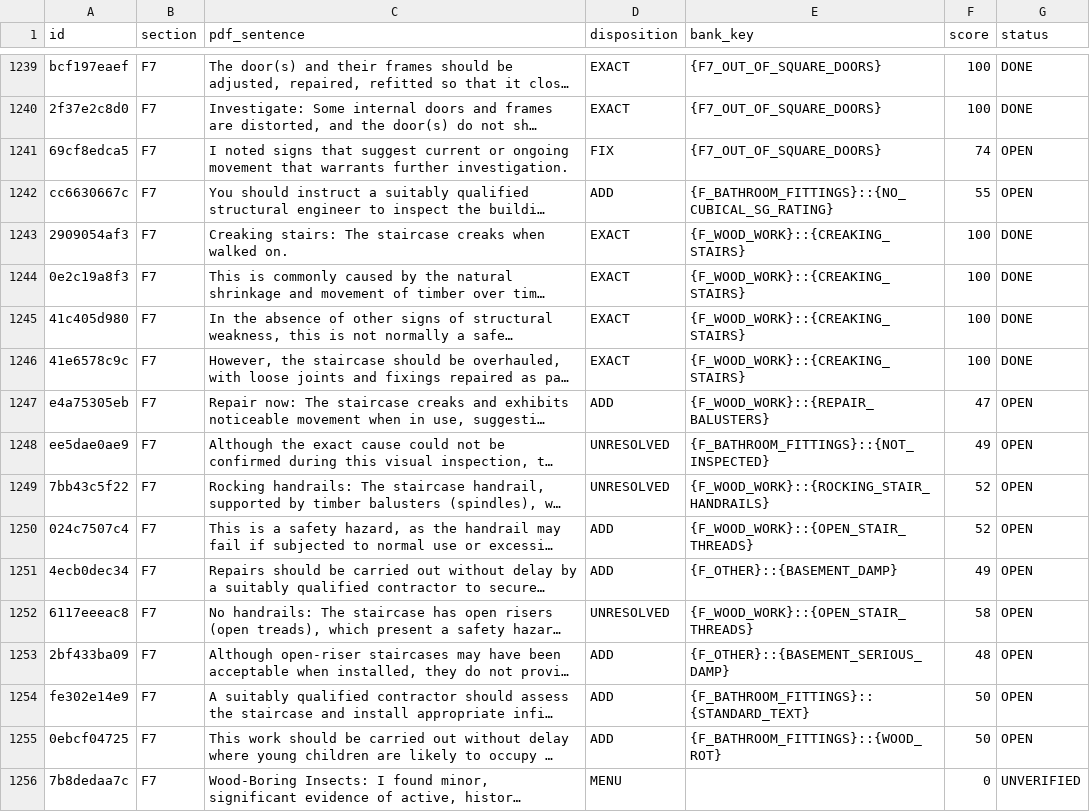
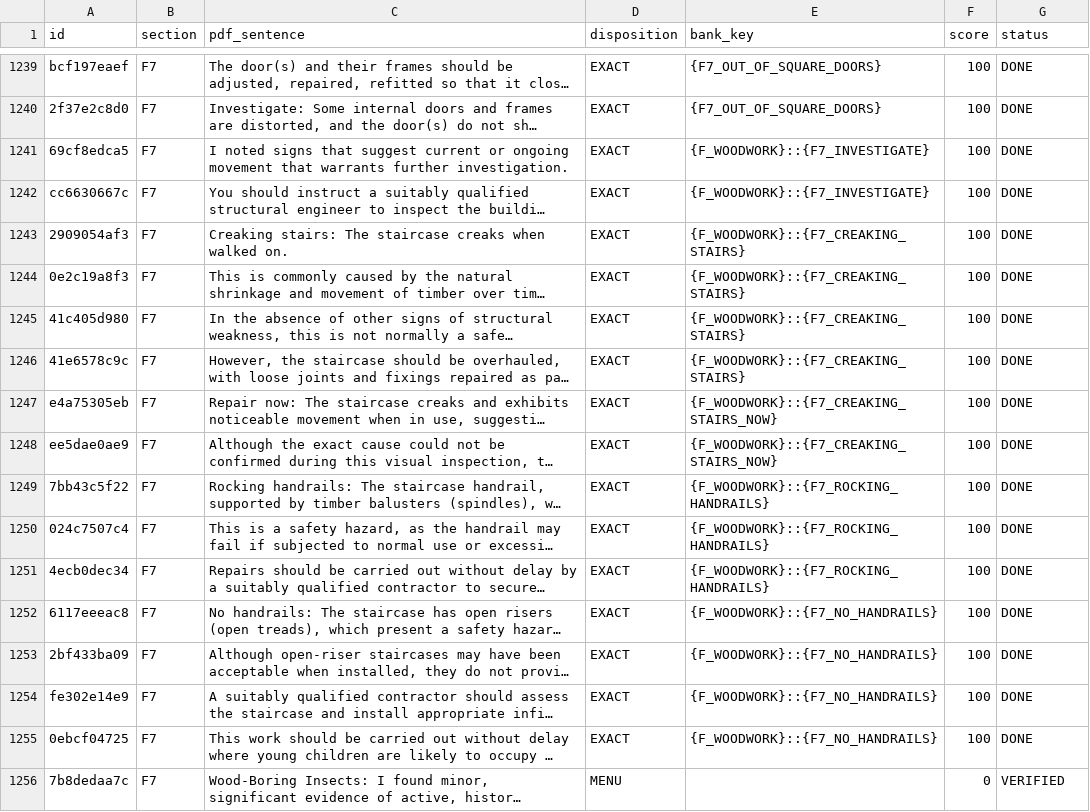
Before and after one commit to Anwaaralikhan550/survey-scriber, a CSV file: tool/phrase_audit/verbatim/ledger.csv, drawn as a sheet; only a part is shown, gaps mark what is left out; long unchanged cells end in …; the diff covers the shown part only; the diff names each change by its address in the sheet, - before the commit and + after, or states it on an @@ line.

```diff
--- a/tool/phrase_audit/verbatim/ledger.csv
+++ b/tool/phrase_audit/verbatim/ledger.csv
-D1241 (disposition): FIX
+D1241 (disposition): EXACT
-E1241 (bank_key): {F7_OUT_OF_SQUARE_DOORS}
+E1241 (bank_key): {F_WOODWORK}::{F7_INVESTIGATE}
-F1241 (score): 74
+F1241 (score): 100
-G1241:G1242 (status): OPEN
+G1241:G1242 (status): DONE
-D1242 (disposition): ADD
+D1242 (disposition): EXACT
-E1242 (bank_key): {F_BATHROOM_FITTINGS}::{NO_CUBICAL_SG_RATING}
+E1242 (bank_key): {F_WOODWORK}::{F7_INVESTIGATE}
-F1242 (score): 55
+F1242 (score): 100
-E1243:E1246 (bank_key): {F_WOOD_WORK}::{CREAKING_STAIRS}
+E1243:E1246 (bank_key): {F_WOODWORK}::{F7_CREAKING_STAIRS}
-D1247 (disposition): ADD
+D1247 (disposition): EXACT
-E1247 (bank_key): {F_WOOD_WORK}::{REPAIR_BALUSTERS}
+E1247 (bank_key): {F_WOODWORK}::{F7_CREAKING_STAIRS_NOW}
-F1247 (score): 47
+F1247 (score): 100
-G1247:G1255 (status): OPEN
+G1247:G1255 (status): DONE
-D1248:D1249 (disposition): UNRESOLVED
+D1248:D1249 (disposition): EXACT
-E1248 (bank_key): {F_BATHROOM_FITTINGS}::{NOT_INSPECTED}
+E1248 (bank_key): {F_WOODWORK}::{F7_CREAKING_STAIRS_NOW}
-F1248 (score): 49
+F1248 (score): 100
-E1249 (bank_key): {F_WOOD_WORK}::{ROCKING_STAIR_HANDRAILS}
+E1249 (bank_key): {F_WOODWORK}::{F7_ROCKING_HANDRAILS}
-F1249:F1250 (score): 52
+F1249:F1250 (score): 100
-D1250:D1251 (disposition): ADD
+D1250:D1251 (disposition): EXACT
-E1250 (bank_key): {F_WOOD_WORK}::{OPEN_STAIR_THREADS}
+E1250 (bank_key): {F_WOODWORK}::{F7_ROCKING_HANDRAILS}
-E1251 (bank_key): {F_OTHER}::{BASEMENT_DAMP}
+E1251 (bank_key): {F_WOODWORK}::{F7_ROCKING_HANDRAILS}
-F1251 (score): 49
+F1251 (score): 100
-D1252 (disposition): UNRESOLVED
+D1252 (disposition): EXACT
-E1252 (bank_key): {F_WOOD_WORK}::{OPEN_STAIR_THREADS}
+E1252 (bank_key): {F_WOODWORK}::{F7_NO_HANDRAILS}
-F1252 (score): 58
+F1252 (score): 100
-D1253:D1255 (disposition): ADD
+D1253:D1255 (disposition): EXACT
-E1253 (bank_key): {F_OTHER}::{BASEMENT_SERIOUS_DAMP}
+E1253 (bank_key): {F_WOODWORK}::{F7_NO_HANDRAILS}
-F1253 (score): 48
+F1253 (score): 100
-E1254 (bank_key): {F_BATHROOM_FITTINGS}::{STANDARD_TEXT}
+E1254 (bank_key): {F_WOODWORK}::{F7_NO_HANDRAILS}
-F1254:F1255 (score): 50
+F1254:F1255 (score): 100
-E1255 (bank_key): {F_BATHROOM_FITTINGS}::{WOOD_ROT}
+E1255 (bank_key): {F_WOODWORK}::{F7_NO_HANDRAILS}
-G1256 (status): UNVERIFIED
+G1256 (status): VERIFIED
```
Also changed, not shown: 107 edited cells elsewhere in this file, tool/phrase_audit/verbatim/ledger_decisions.csv, 16 other files.
